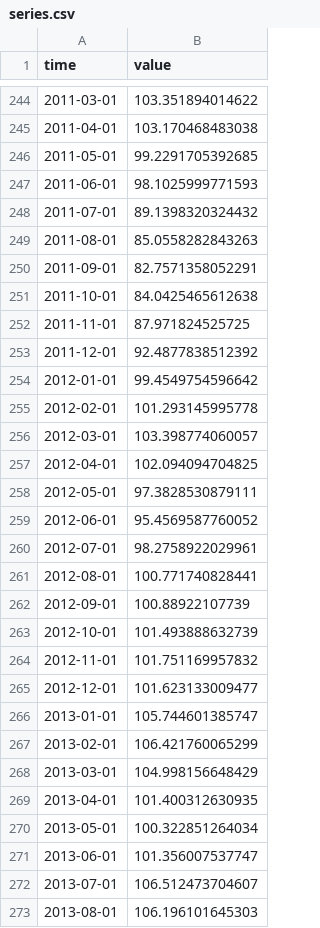
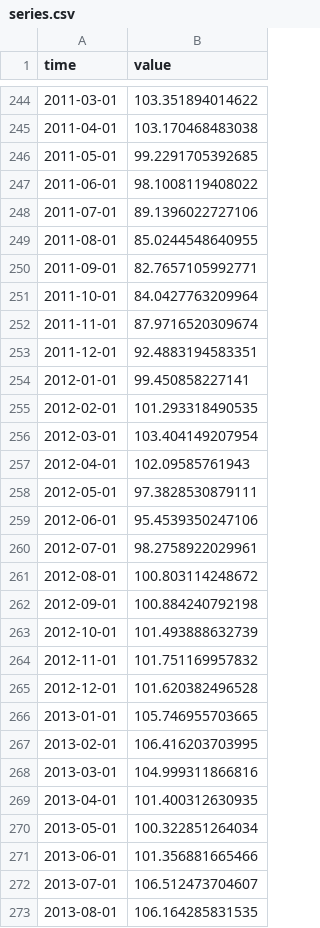
Before and after one commit to minnaheim/ch.kof.barometer, a CSV file: data-raw/barometer/series.csv, drawn as a sheet; only a part is shown, gaps mark what is left out; the diff covers the shown part only.

Commit message:
opentsi full history init

```diff
--- a/data-raw/barometer/series.csv
+++ b/data-raw/barometer/series.csv
@@ -246,28 +246,28 @@ time,value
 2011-05-01,99.2291705392685
-2011-06-01,98.1025999771593
-2011-07-01,89.1398320324432
-2011-08-01,85.0558282843263
-2011-09-01,82.7571358052291
-2011-10-01,84.0425465612638
-2011-11-01,87.971824525725
-2011-12-01,92.4877838512392
-2012-01-01,99.4549754596642
-2012-02-01,101.293145995778
-2012-03-01,103.398774060057
-2012-04-01,102.094094704825
+2011-06-01,98.1008119408022
+2011-07-01,89.1396022727106
+2011-08-01,85.0244548640955
+2011-09-01,82.7657105992771
+2011-10-01,84.0427763209964
+2011-11-01,87.9716520309674
+2011-12-01,92.4883194583351
+2012-01-01,99.450858227141
+2012-02-01,101.293318490535
+2012-03-01,103.404149207954
+2012-04-01,102.09585761943
 2012-05-01,97.3828530879111
-2012-06-01,95.4569587760052
+2012-06-01,95.4539350247106
 2012-07-01,98.2758922029961
-2012-08-01,100.771740828441
-2012-09-01,100.88922107739
+2012-08-01,100.803114248672
+2012-09-01,100.884240792198
 2012-10-01,101.493888632739
 2012-11-01,101.751169957832
-2012-12-01,101.623133009477
-2013-01-01,105.744601385747
-2013-02-01,106.421760065299
-2013-03-01,104.998156648429
+2012-12-01,101.620382496528
+2013-01-01,105.746955703665
+2013-02-01,106.416203703995
+2013-03-01,104.999311866816
 2013-04-01,101.400312630935
 2013-05-01,100.322851264034
-2013-06-01,101.356007537747
+2013-06-01,101.356881665466
 2013-07-01,106.512473704607
-2013-08-01,106.196101645303
+2013-08-01,106.164285831535
```
Also changed, not shown: 1 added row and 42 edited cells elsewhere in this file.
